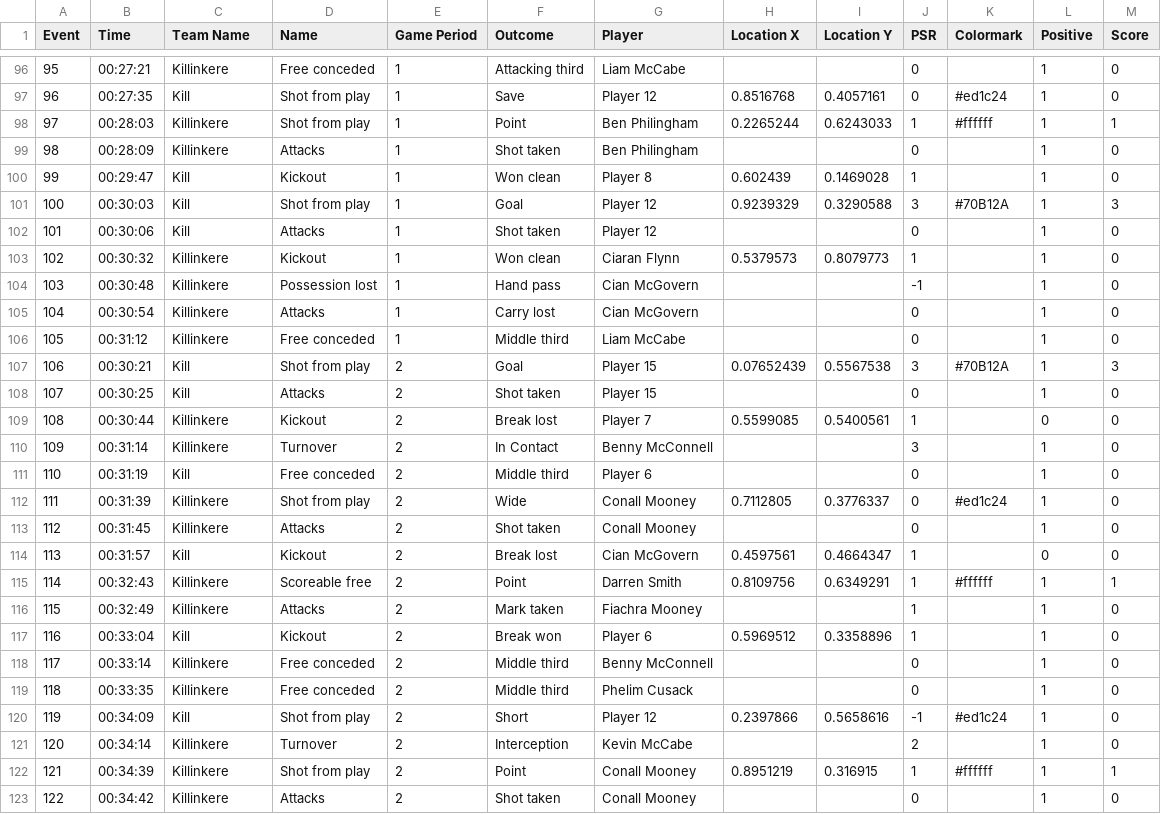
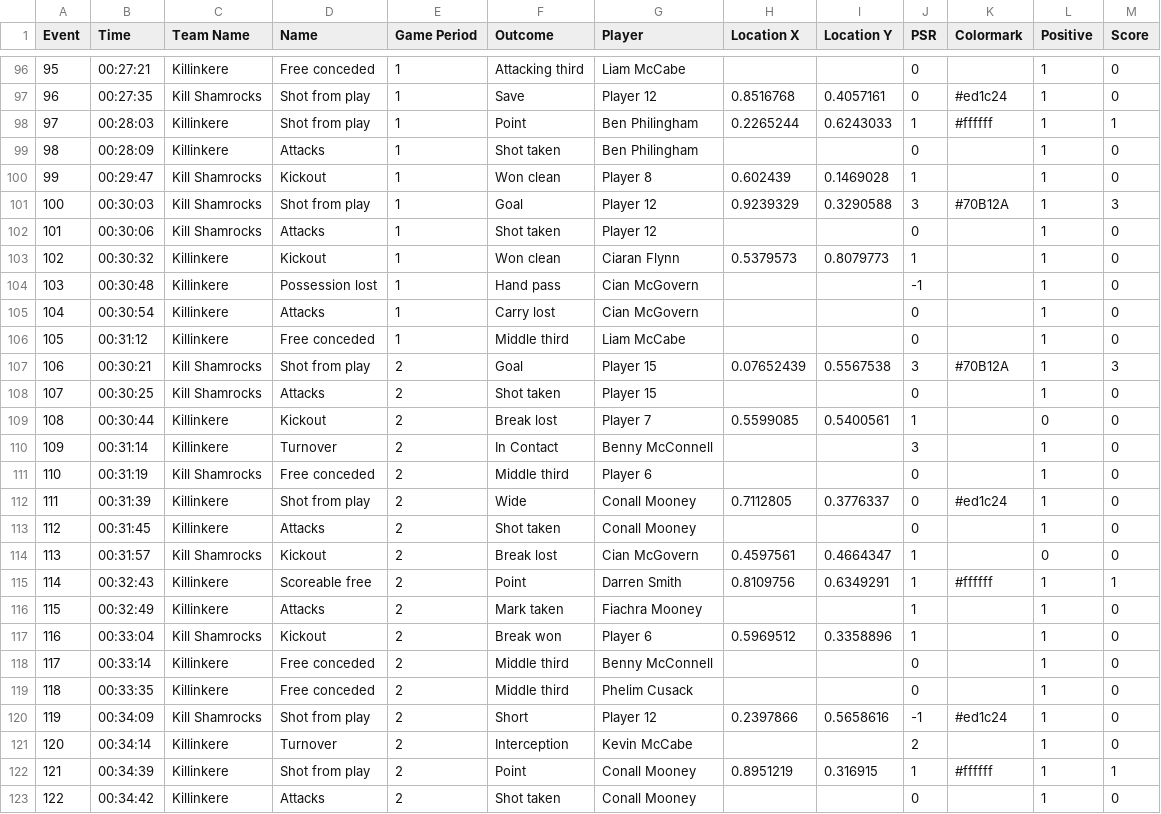
Before and after one commit to traynore/kkere-analysis, a CSV file: data/Killinkere 1 - 14 v 3 - 6 Kill Shamrocks.csv, drawn as a sheet; only a part is shown, gaps mark what is left out; the diff covers the shown part only.

Commit message:
Add missing games (Shercock, Ballinagh, Kill Shamrocks) to all analysis pages
- Fix team name in Kill Shamrocks CSV (was 'Kill', now 'Kill Shamrocks')
- Regenerate season_trends, defensive_trends, discipline, kickouts, scoring

```diff
--- a/data/Killinkere 1 - 14 v 3 - 6 Kill Shamrocks.csv
+++ b/data/Killinkere 1 - 14 v 3 - 6 Kill Shamrocks.csv
@@ -96,8 +96,8 @@ Event,Time,Team Name,Name,Game Period,Outcome,Player,Location X,Location Y,PSR,C
 95,00:27:21,Killinkere,Free conceded,1,Attacking third,Liam McCabe,,,0,,1,0
-96,00:27:35,Kill,Shot from play,1,Save,Player 12,0.8516768,0.4057161,0,#ed1c24,1,0
+96,00:27:35,Kill Shamrocks,Shot from play,1,Save,Player 12,0.8516768,0.4057161,0,#ed1c24,1,0
 97,00:28:03,Killinkere,Shot from play,1,Point,Ben Philingham,0.2265244,0.6243033,1,#ffffff,1,1
 98,00:28:09,Killinkere,Attacks,1,Shot taken,Ben Philingham,,,0,,1,0
-99,00:29:47,Kill,Kickout,1,Won clean,Player 8,0.602439,0.1469028,1,,1,0
-100,00:30:03,Kill,Shot from play,1,Goal,Player 12,0.9239329,0.3290588,3,#70B12A,1,3
-101,00:30:06,Kill,Attacks,1,Shot taken,Player 12,,,0,,1,0
+99,00:29:47,Kill Shamrocks,Kickout,1,Won clean,Player 8,0.602439,0.1469028,1,,1,0
+100,00:30:03,Kill Shamrocks,Shot from play,1,Goal,Player 12,0.9239329,0.3290588,3,#70B12A,1,3
+101,00:30:06,Kill Shamrocks,Attacks,1,Shot taken,Player 12,,,0,,1,0
 102,00:30:32,Killinkere,Kickout,1,Won clean,Ciaran Flynn,0.5379573,0.8079773,1,,1,0
@@ -106,16 +106,16 @@ Event,Time,Team Name,Name,Game Period,Outcome,Player,Location X,Location Y,PSR,C
 105,00:31:12,Killinkere,Free conceded,1,Middle third,Liam McCabe,,,0,,1,0
-106,00:30:21,Kill,Shot from play,2,Goal,Player 15,0.07652439,0.5567538,3,#70B12A,1,3
-107,00:30:25,Kill,Attacks,2,Shot taken,Player 15,,,0,,1,0
+106,00:30:21,Kill Shamrocks,Shot from play,2,Goal,Player 15,0.07652439,0.5567538,3,#70B12A,1,3
+107,00:30:25,Kill Shamrocks,Attacks,2,Shot taken,Player 15,,,0,,1,0
 108,00:30:44,Killinkere,Kickout,2,Break lost,Player 7,0.5599085,0.5400561,1,,0,0
 109,00:31:14,Killinkere,Turnover,2,In Contact,Benny McConnell,,,3,,1,0
-110,00:31:19,Kill,Free conceded,2,Middle third,Player 6,,,0,,1,0
+110,00:31:19,Kill Shamrocks,Free conceded,2,Middle third,Player 6,,,0,,1,0
 111,00:31:39,Killinkere,Shot from play,2,Wide,Conall Mooney,0.7112805,0.3776337,0,#ed1c24,1,0
 112,00:31:45,Killinkere,Attacks,2,Shot taken,Conall Mooney,,,0,,1,0
-113,00:31:57,Kill,Kickout,2,Break lost,Cian McGovern,0.4597561,0.4664347,1,,0,0
+113,00:31:57,Kill Shamrocks,Kickout,2,Break lost,Cian McGovern,0.4597561,0.4664347,1,,0,0
 114,00:32:43,Killinkere,Scoreable free,2,Point,Darren Smith,0.8109756,0.6349291,1,#ffffff,1,1
 115,00:32:49,Killinkere,Attacks,2,Mark taken,Fiachra Mooney,,,1,,1,0
-116,00:33:04,Kill,Kickout,2,Break won,Player 6,0.5969512,0.3358896,1,,1,0
+116,00:33:04,Kill Shamrocks,Kickout,2,Break won,Player 6,0.5969512,0.3358896,1,,1,0
 117,00:33:14,Killinkere,Free conceded,2,Middle third,Benny McConnell,,,0,,1,0
 118,00:33:35,Killinkere,Free conceded,2,Middle third,Phelim Cusack,,,0,,1,0
-119,00:34:09,Kill,Shot from play,2,Short,Player 12,0.2397866,0.5658616,-1,#ed1c24,1,0
+119,00:34:09,Kill Shamrocks,Shot from play,2,Short,Player 12,0.2397866,0.5658616,-1,#ed1c24,1,0
 120,00:34:14,Killinkere,Turnover,2,Interception,Kevin McCabe,,,2,,1,0
```
Also changed, not shown: 66 edited cells elsewhere in this file, 5 other files.
